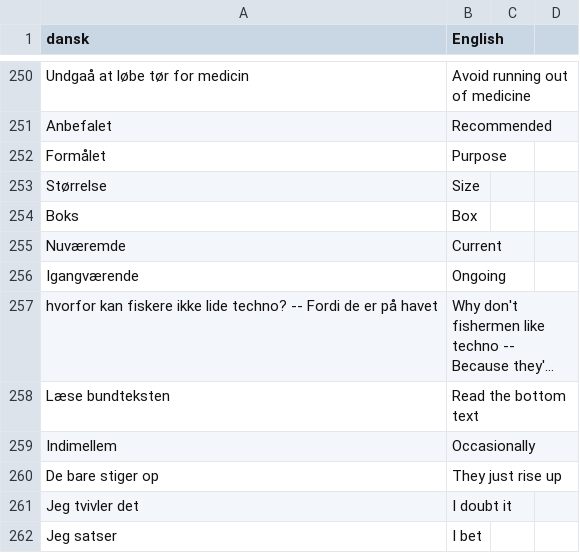
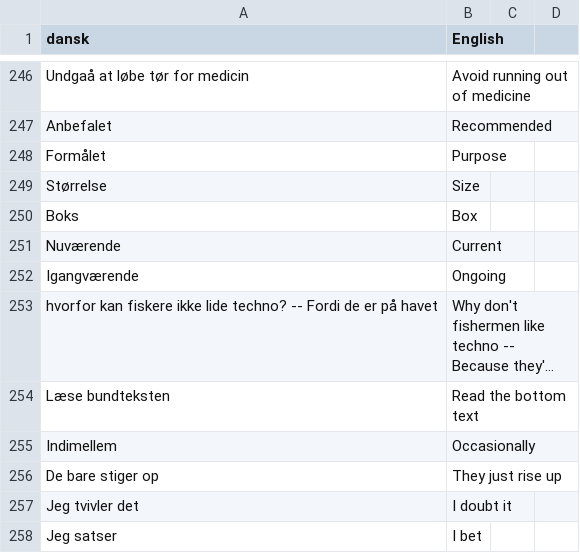
Before and after one commit to smithniels/Daily-Danish, a CSV file: translations.csv, drawn as a sheet; only a part is shown, gaps mark what is left out; long unchanged cells end in …; the diff covers the shown part only.

```diff
--- a/translations.csv
+++ b/translations.csv
@@ -254,3 +250,3 @@ Størrelse, Size
 Boks, Box
-Nuværemde, Current
+Nuværende, Current
 Igangværende, Ongoing
```
Also changed, not shown: 1 added row, 4 removed rows and 2 edited cells elsewhere in this file, 2 other files.
